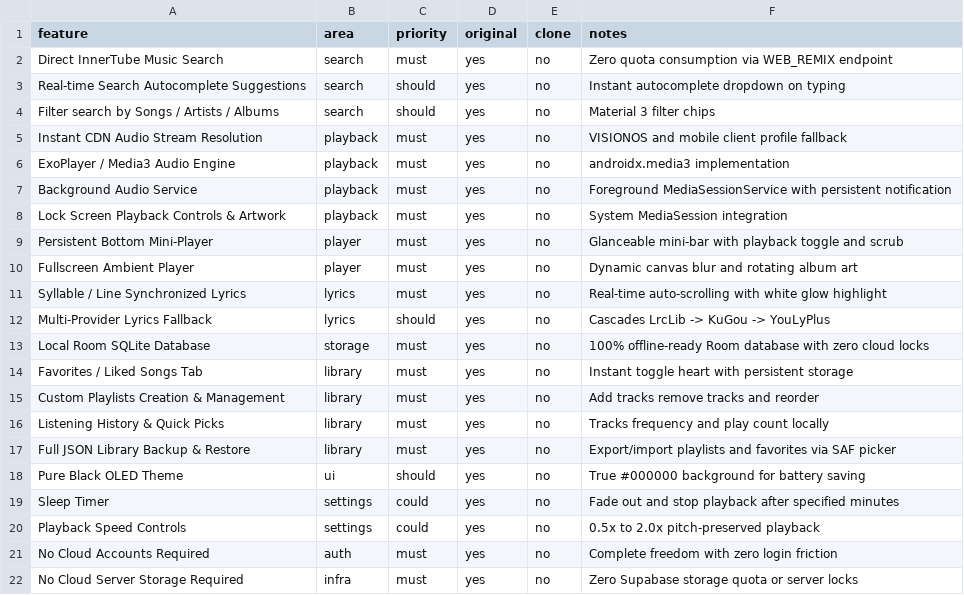
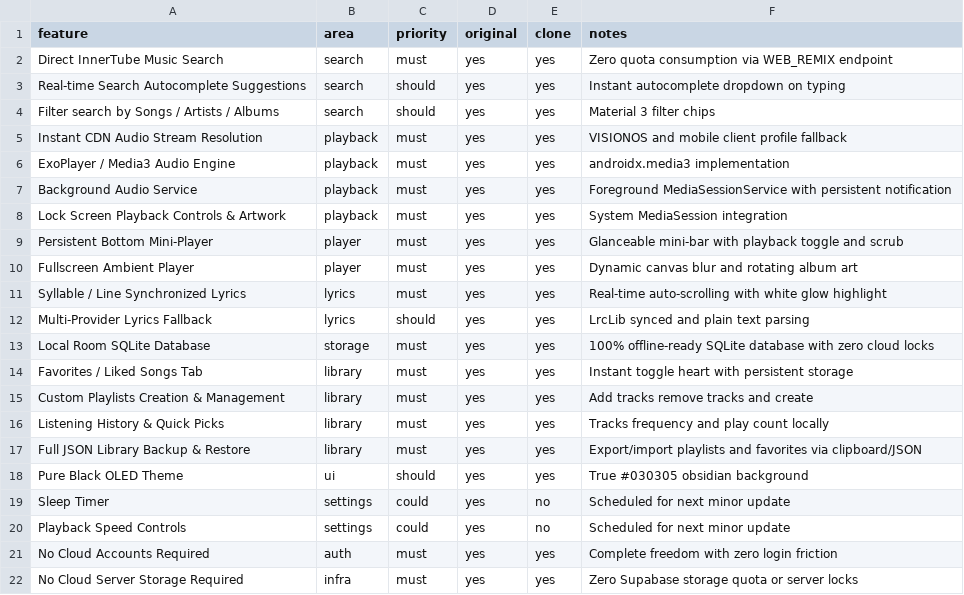
Before and after one commit to aftab125-del/UTA-WAVE, a CSV file: replica/features.csv, drawn as a sheet.

Commit message:
docs(replica): update feature matrix with completed core clone milestones

```diff
--- a/replica/features.csv
+++ b/replica/features.csv
@@ -1,22 +1,22 @@
 feature,area,priority,original,clone,notes
-Direct InnerTube Music Search,search,must,yes,no,Zero quota consumption via WEB_REMIX endpoint
-Real-time Search Autocomplete Suggestions,search,should,yes,no,Instant autocomplete dropdown on typing
-Filter search by Songs / Artists / Albums,search,should,yes,no,Material 3 filter chips
-Instant CDN Audio Stream Resolution,playback,must,yes,no,VISIONOS and mobile client profile fallback
-ExoPlayer / Media3 Audio Engine,playback,must,yes,no,androidx.media3 implementation
-Background Audio Service,playback,must,yes,no,Foreground MediaSessionService with persistent notification
-Lock Screen Playback Controls & Artwork,playback,must,yes,no,System MediaSession integration
-Persistent Bottom Mini-Player,player,must,yes,no,Glanceable mini-bar with playback toggle and scrub
-Fullscreen Ambient Player,player,must,yes,no,Dynamic canvas blur and rotating album art
-Syllable / Line Synchronized Lyrics,lyrics,must,yes,no,Real-time auto-scrolling with white glow highlight
-Multi-Provider Lyrics Fallback,lyrics,should,yes,no,Cascades LrcLib -> KuGou -> YouLyPlus
-Local Room SQLite Database,storage,must,yes,no,100% offline-ready Room database with zero cloud locks
-Favorites / Liked Songs Tab,library,must,yes,no,Instant toggle heart with persistent storage
-Custom Playlists Creation & Management,library,must,yes,no,Add tracks remove tracks and reorder
-Listening History & Quick Picks,library,must,yes,no,Tracks frequency and play count locally
-Full JSON Library Backup & Restore,library,must,yes,no,Export/import playlists and favorites via SAF picker
-Pure Black OLED Theme,ui,should,yes,no,True #000000 background for battery saving
-Sleep Timer,settings,could,yes,no,Fade out and stop playback after specified minutes
-Playback Speed Controls,settings,could,yes,no,0.5x to 2.0x pitch-preserved playback
-No Cloud Accounts Required,auth,must,yes,no,Complete freedom with zero login friction
-No Cloud Server Storage Required,infra,must,yes,no,Zero Supabase storage quota or server locks
+Direct InnerTube Music Search,search,must,yes,yes,Zero quota consumption via WEB_REMIX endpoint
+Real-time Search Autocomplete Suggestions,search,should,yes,yes,Instant autocomplete dropdown on typing
+Filter search by Songs / Artists / Albums,search,should,yes,yes,Material 3 filter chips
+Instant CDN Audio Stream Resolution,playback,must,yes,yes,VISIONOS and mobile client profile fallback
+ExoPlayer / Media3 Audio Engine,playback,must,yes,yes,androidx.media3 implementation
+Background Audio Service,playback,must,yes,yes,Foreground MediaSessionService with persistent notification
+Lock Screen Playback Controls & Artwork,playback,must,yes,yes,System MediaSession integration
+Persistent Bottom Mini-Player,player,must,yes,yes,Glanceable mini-bar with playback toggle and scrub
+Fullscreen Ambient Player,player,must,yes,yes,Dynamic canvas blur and rotating album art
+Syllable / Line Synchronized Lyrics,lyrics,must,yes,yes,Real-time auto-scrolling with white glow highlight
+Multi-Provider Lyrics Fallback,lyrics,should,yes,yes,LrcLib synced and plain text parsing
+Local Room SQLite Database,storage,must,yes,yes,100% offline-ready SQLite database with zero cloud locks
+Favorites / Liked Songs Tab,library,must,yes,yes,Instant toggle heart with persistent storage
+Custom Playlists Creation & Management,library,must,yes,yes,Add tracks remove tracks and create
+Listening History & Quick Picks,library,must,yes,yes,Tracks frequency and play count locally
+Full JSON Library Backup & Restore,library,must,yes,yes,Export/import playlists and favorites via clipboard/JSON
+Pure Black OLED Theme,ui,should,yes,yes,True #030305 obsidian background
+Sleep Timer,settings,could,yes,no,Scheduled for next minor update
+Playback Speed Controls,settings,could,yes,no,Scheduled for next minor update
+No Cloud Accounts Required,auth,must,yes,yes,Complete freedom with zero login friction
+No Cloud Server Storage Required,infra,must,yes,yes,Zero Supabase storage quota or server locks
```
